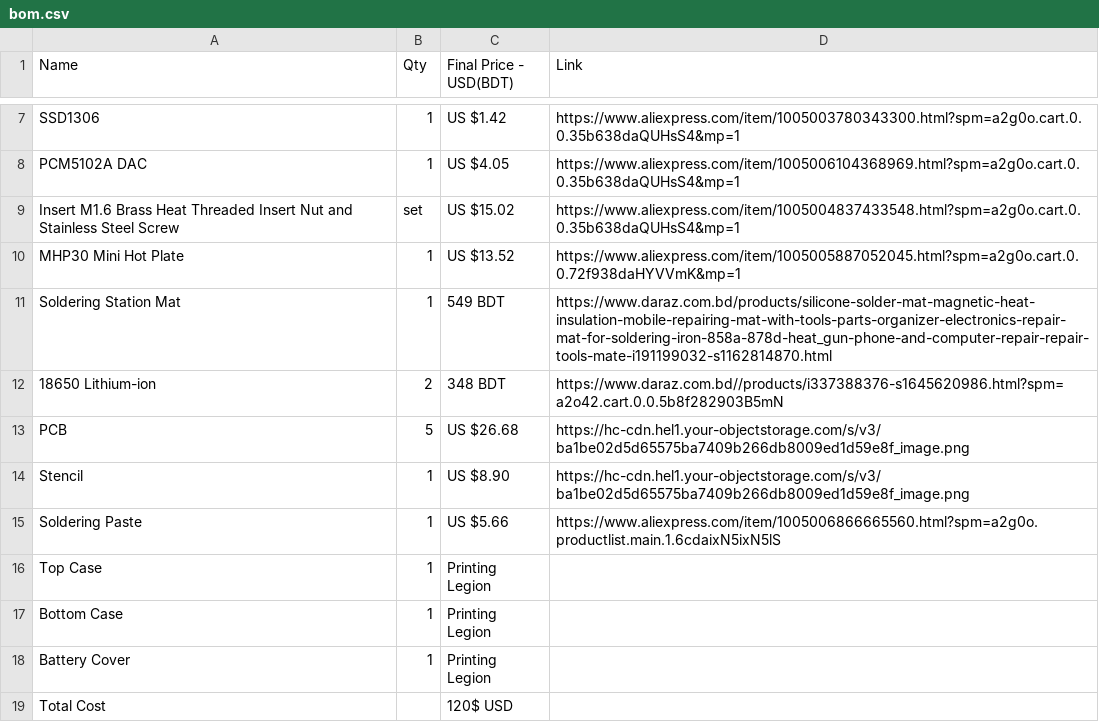
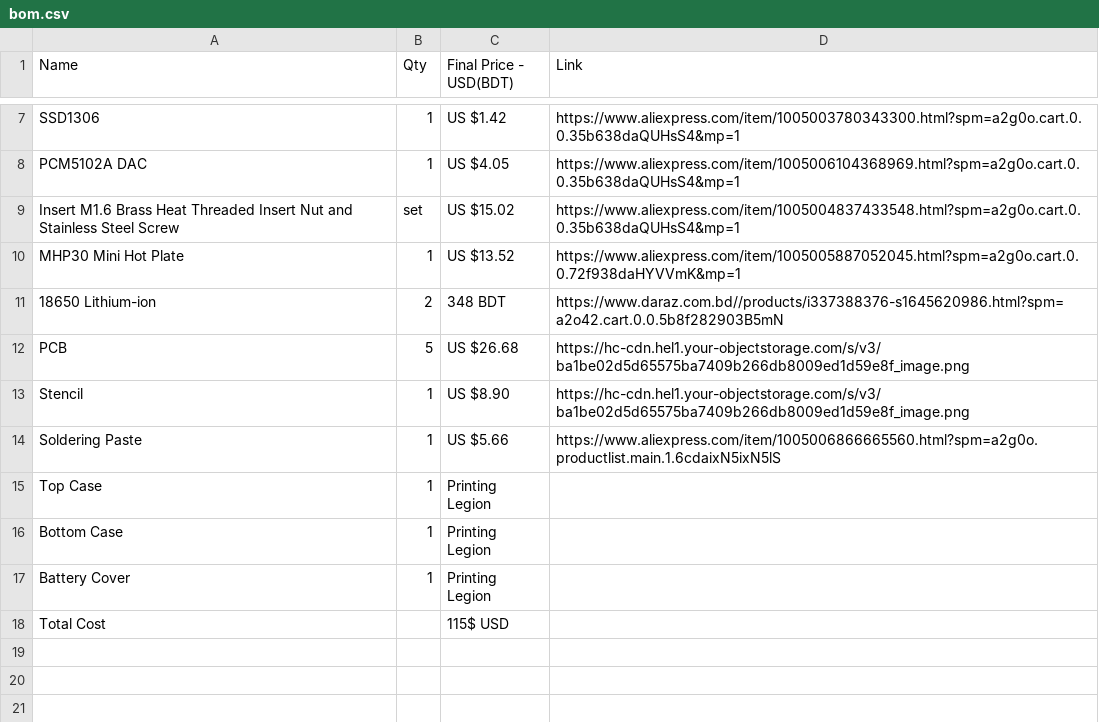
Before and after one commit to Hasnat4763/Shanda-Pod-v1, a CSV file: bom.csv, drawn as a sheet; only a part is shown, gaps mark what is left out.

Commit message:
Update bom.csv

```diff
--- a/bom.csv
+++ b/bom.csv
@@ -10,3 +10,2 @@ Insert M1.6 Brass Heat Threaded Insert Nut and Stainless Steel Screw,set,US $15.
 MHP30 Mini Hot Plate,1,US $13.52,https://www.aliexpress.com/item/1005005887052045.html?spm=a2g0o.cart.0.0.72f938daHYVVmK&mp=1
-Soldering Station Mat,1,549 BDT,https://www.daraz.com.bd/products/silicone-solder-mat-magnetic-heat-insulation-mobile-repairing-mat-with-tools-parts-organizer-electronics-repair-mat-for-soldering-iron-858a-878d-heat_gun-phone-and-computer-repair-repair-tools-mate-i191199032-s1162814870.html
 18650 Lithium-ion,2,348 BDT,https://www.daraz.com.bd//products/i337388376-s1645620986.html?spm=a2o42.cart.0.0.5b8f282903B5mN
@@ -18,2 +17,2 @@ Bottom Case,1,Printing Legion,
 Battery Cover,1,Printing Legion,
-Total Cost,,120$ USD,
+Total Cost,,115$ USD,
```
